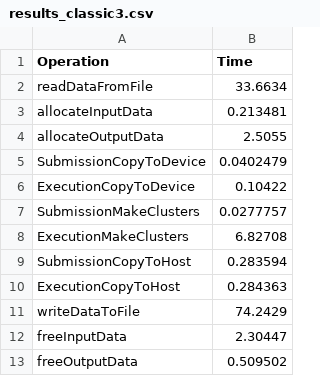
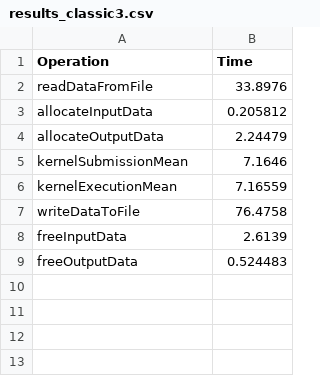
Before and after one commit to mariamiiiiii/gitlab_clue, a CSV file: Results/results_classic3.csv, drawn as a sheet.

```diff
--- a/Results/results_classic3.csv
+++ b/Results/results_classic3.csv
@@ -1,13 +1,9 @@
 Operation,Time
-readDataFromFile,33.6634
-allocateInputData,0.213481
-allocateOutputData,2.5055
-SubmissionCopyToDevice,0.0402479
-ExecutionCopyToDevice,0.10422
-SubmissionMakeClusters,0.0277757
-ExecutionMakeClusters,6.82708
-SubmissionCopyToHost,0.283594
-ExecutionCopyToHost,0.284363
-writeDataToFile,74.2429
-freeInputData,2.30447
-freeOutputData,0.509502
+readDataFromFile,33.8976
+allocateInputData,0.205812
+allocateOutputData,2.24479
+kernelSubmissionMean,7.1646
+kernelExecutionMean,7.16559
+writeDataToFile,76.4758
+freeInputData,2.6139
+freeOutputData,0.524483
```
Also changed, not shown: Results/classic_mean.csv, Results/classic_std.csv, 11 other files.
